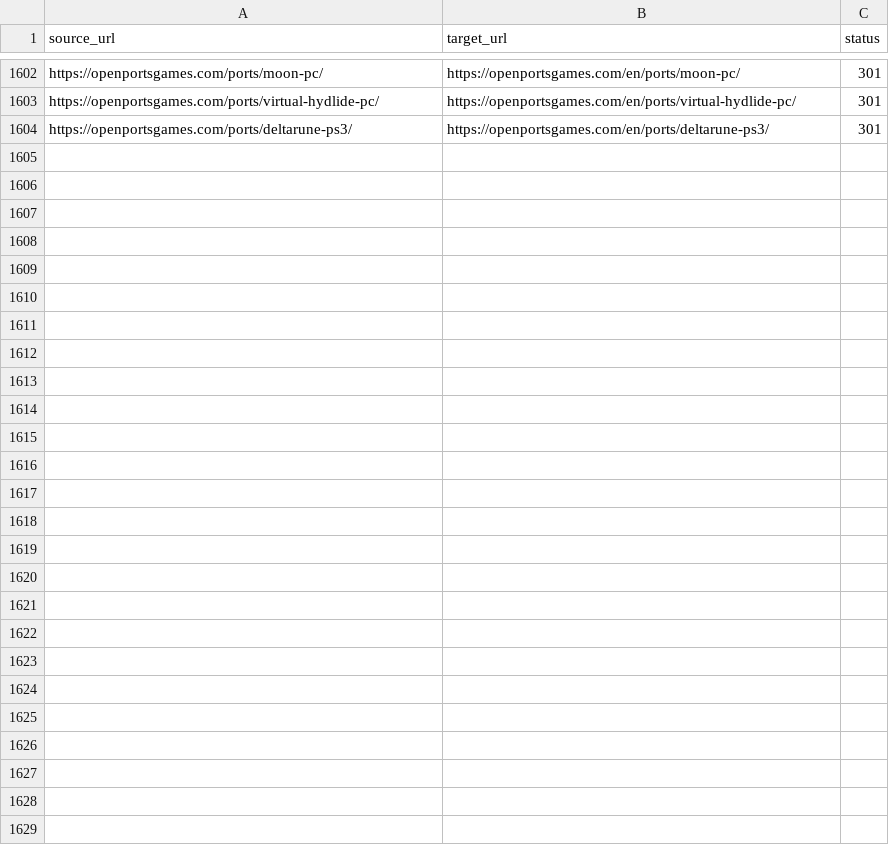
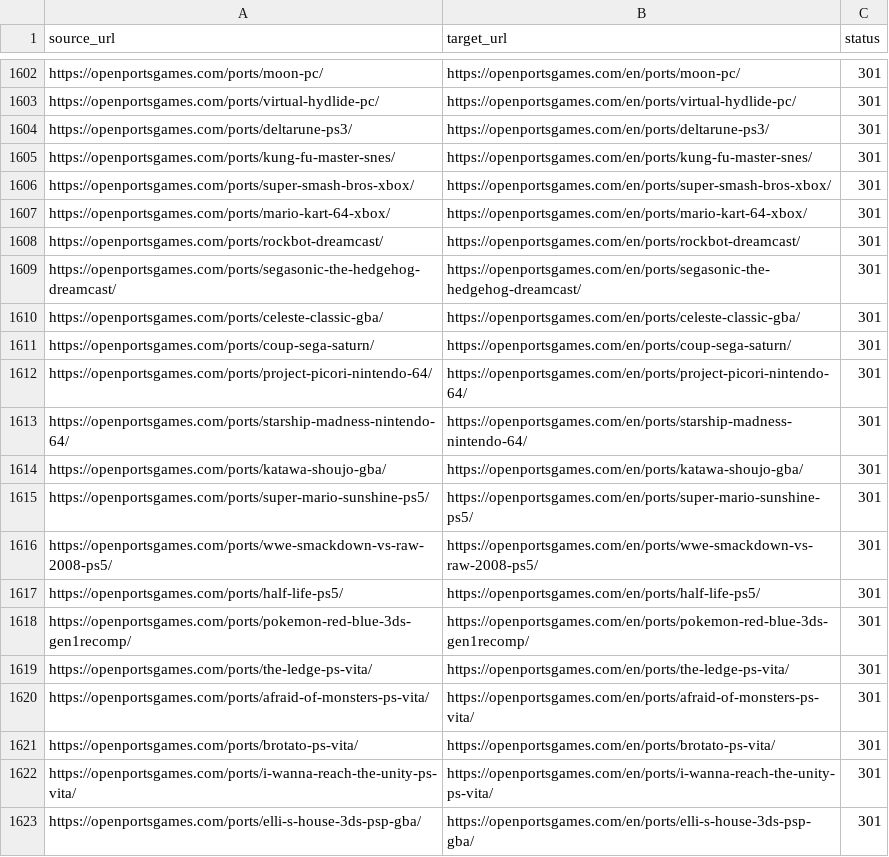
Before and after one commit to Kymie131/openportsgames, a CSV file: docs/redirects-301.csv, drawn as a sheet; only a part is shown, gaps mark what is left out; the diff covers the shown part only.

Commit message:
feat(console): plataformas destino de NES a Dreamcast, Xbox, PS5 y Arcade; 24 consolas en el hub y 32 fichas nuevas

```diff
--- a/docs/redirects-301.csv
+++ b/docs/redirects-301.csv
@@ -1604 +1604,20 @@ https://openportsgames.com/ports/virtual-hydlide-pc/,https://openportsgames.com/
 https://openportsgames.com/ports/deltarune-ps3/,https://openportsgames.com/en/ports/deltarune-ps3/,301
+https://openportsgames.com/ports/kung-fu-master-snes/,https://openportsgames.com/en/ports/kung-fu-master-snes/,301
+https://openportsgames.com/ports/super-smash-bros-xbox/,https://openportsgames.com/en/ports/super-smash-bros-xbox/,301
+https://openportsgames.com/ports/mario-kart-64-xbox/,https://openportsgames.com/en/ports/mario-kart-64-xbox/,301
+https://openportsgames.com/ports/rockbot-dreamcast/,https://openportsgames.com/en/ports/rockbot-dreamcast/,301
+https://openportsgames.com/ports/segasonic-the-hedgehog-dreamcast/,https://openportsgames.com/en/ports/segasonic-the-hedgehog-dreamcast/,301
+https://openportsgames.com/ports/celeste-classic-gba/,https://openportsgames.com/en/ports/celeste-classic-gba/,301
+https://openportsgames.com/ports/coup-sega-saturn/,https://openportsgames.com/en/ports/coup-sega-saturn/,301
+https://openportsgames.com/ports/project-picori-nintendo-64/,https://openportsgames.com/en/ports/project-picori-nintendo-64/,301
+https://openportsgames.com/ports/starship-madness-nintendo-64/,https://openportsgames.com/en/ports/starship-madness-nintendo-64/,301
+https://openportsgames.com/ports/katawa-shoujo-gba/,https://openportsgames.com/en/ports/katawa-shoujo-gba/,301
+https://openportsgames.com/ports/super-mario-sunshine-ps5/,https://openportsgames.com/en/ports/super-mario-sunshine-ps5/,301
+https://openportsgames.com/ports/wwe-smackdown-vs-raw-2008-ps5/,https://openportsgames.com/en/ports/wwe-smackdown-vs-raw-2008-ps5/,301
+https://openportsgames.com/ports/half-life-ps5/,https://openportsgames.com/en/ports/half-life-ps5/,301
+https://openportsgames.com/ports/pokemon-red-blue-3ds-gen1recomp/,https://openportsgames.com/en/ports/pokemon-red-blue-3ds-gen1recomp/,301
+https://openportsgames.com/ports/the-ledge-ps-vita/,https://openportsgames.com/en/ports/the-ledge-ps-vita/,301
+https://openportsgames.com/ports/afraid-of-monsters-ps-vita/,https://openportsgames.com/en/ports/afraid-of-monsters-ps-vita/,301
+https://openportsgames.com/ports/brotato-ps-vita/,https://openportsgames.com/en/ports/brotato-ps-vita/,301
+https://openportsgames.com/ports/i-wanna-reach-the-unity-ps-vita/,https://openportsgames.com/en/ports/i-wanna-reach-the-unity-ps-vita/,301
+https://openportsgames.com/ports/elli-s-house-3ds-psp-gba/,https://openportsgames.com/en/ports/elli-s-house-3ds-psp-gba/,301
```
Also changed, not shown: 13 added rows elsewhere in this file, 39 other files.
